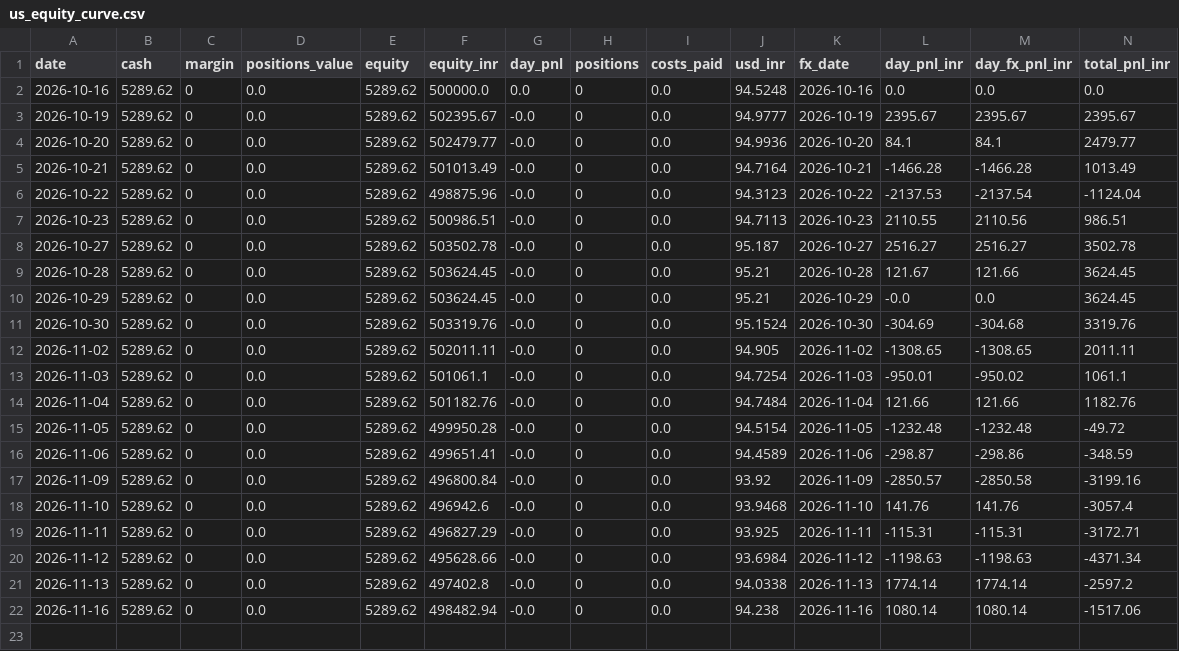
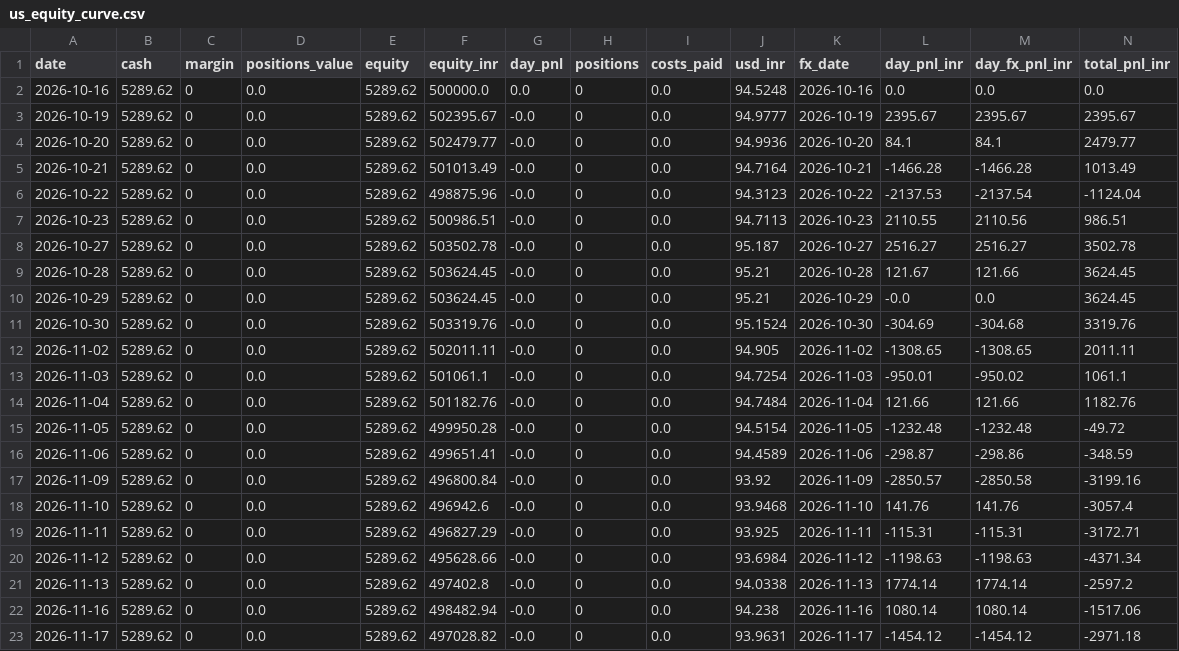
Before and after one commit to AmitJoshiAI/PaperTrade, a CSV file: state/us_equity_curve.csv, drawn as a sheet; only a part is shown; rows hold the shown columns only; the diff names each change by its address in the sheet, - before the commit and + after, or states it on an @@ line.

```diff
--- a/state/us_equity_curve.csv
+++ b/state/us_equity_curve.csv
+row 23: 2026-11-17 | 5289.62 | 0 | 0.0 | 5289.62 | 497028.82 | -0.0 | 0 | 0.0 | 93.9631 | 2026-11-17 | -1454.12 | -1454.12 | -2971.18
```
Also changed, not shown: state/equity_curve.csv, state/fno_equity_curve.csv, 14 other files.
